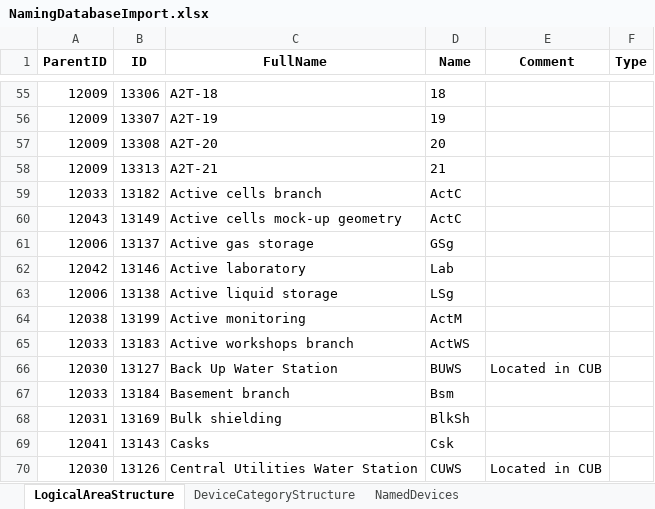
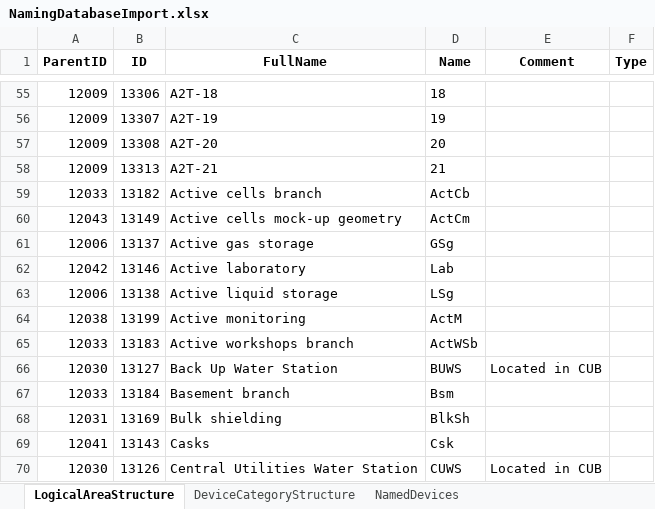
Before and after one commit to lnls-dig/naming-convention-tool, an Excel workbook: src/main/java/org/openepics/names/services/NamingDatabaseImport.xlsx, sheet LogicalAreaStructure, drawn as a sheet; only a part is shown, gaps mark what is left out; values as stored, in another font and other column widths than the file's, no borders; the diff names each change by its address in the sheet, - before the commit and + after, or states it on an @@ line.

```diff
--- a/src/main/java/org/openepics/names/services/NamingDatabaseImport.xlsx (sheet LogicalAreaStructure)
+++ b/src/main/java/org/openepics/names/services/NamingDatabaseImport.xlsx (sheet LogicalAreaStructure)
-D59 (Name): ActC
+D59 (Name): ActCb
-D60 (Name): ActC
+D60 (Name): ActCm
-D65 (Name): ActWS
+D65 (Name): ActWSb
```
Also changed, not shown: sheet DeviceCategoryStructure, 5 other files.
